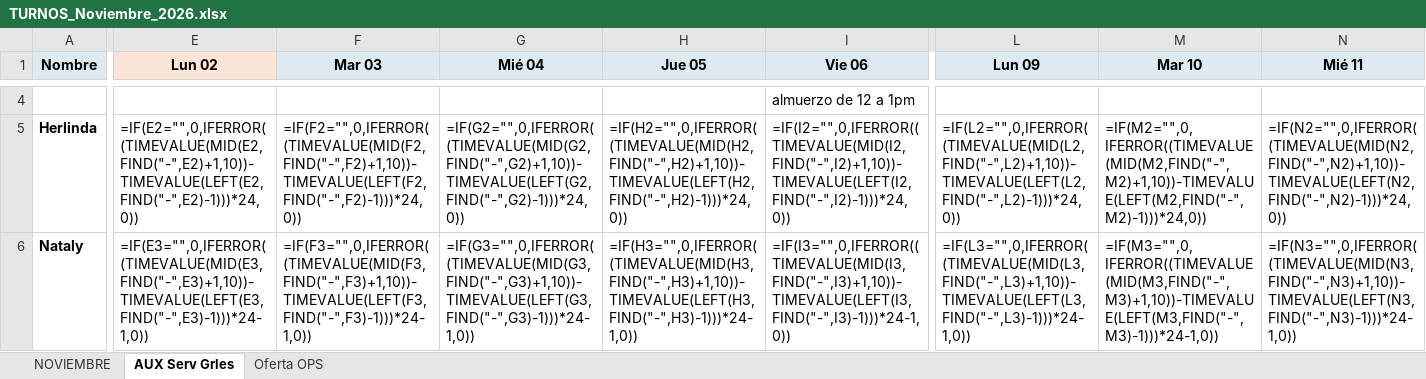
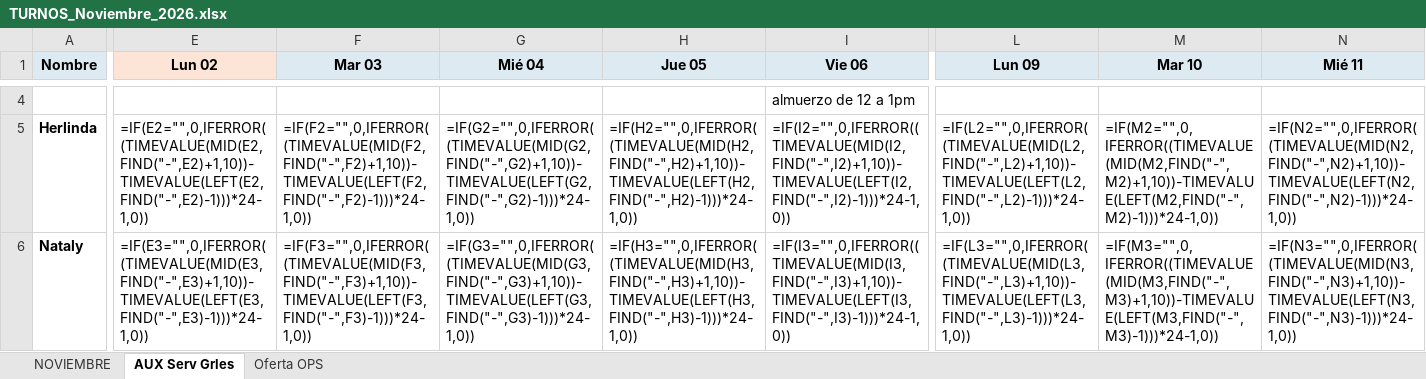
Before and after one commit to marlykaterin/Cuadro-turnos, an Excel workbook: TURNOS_Noviembre_2026.xlsx, sheet AUX Serv Grles, drawn as a sheet; only a part is shown, gaps mark what is left out; values as stored, in another font and other column widths than the file's, no borders; formulas without a stored value are shown as written; the diff covers the shown part only; the diff names each change by its address in the sheet, - before the commit and + after, or states it on an @@ line.

```diff
--- a/TURNOS_Noviembre_2026.xlsx (sheet AUX Serv Grles)
+++ b/TURNOS_Noviembre_2026.xlsx (sheet AUX Serv Grles)
-E5 (Lun 02): =IF(E2="",0,IFERROR((TIMEVALUE(MID(E2,FIND("-",E2)+1,10))-TIMEVALUE(LEFT(E2,FIND("-",E2)-1)))*24,0))
+E5 (Lun 02): =IF(E2="",0,IFERROR((TIMEVALUE(MID(E2,FIND("-",E2)+1,10))-TIMEVALUE(LEFT(E2,FIND("-",E2)-1)))*24-1,0))
-F5 (Mar 03): =IF(F2="",0,IFERROR((TIMEVALUE(MID(F2,FIND("-",F2)+1,10))-TIMEVALUE(LEFT(F2,FIND("-",F2)-1)))*24,0))
+F5 (Mar 03): =IF(F2="",0,IFERROR((TIMEVALUE(MID(F2,FIND("-",F2)+1,10))-TIMEVALUE(LEFT(F2,FIND("-",F2)-1)))*24-1,0))
-G5 (Mié 04): =IF(G2="",0,IFERROR((TIMEVALUE(MID(G2,FIND("-",G2)+1,10))-TIMEVALUE(LEFT(G2,FIND("-",G2)-1)))*24,0))
+G5 (Mié 04): =IF(G2="",0,IFERROR((TIMEVALUE(MID(G2,FIND("-",G2)+1,10))-TIMEVALUE(LEFT(G2,FIND("-",G2)-1)))*24-1,0))
-H5 (Jue 05): =IF(H2="",0,IFERROR((TIMEVALUE(MID(H2,FIND("-",H2)+1,10))-TIMEVALUE(LEFT(H2,FIND("-",H2)-1)))*24,0))
+H5 (Jue 05): =IF(H2="",0,IFERROR((TIMEVALUE(MID(H2,FIND("-",H2)+1,10))-TIMEVALUE(LEFT(H2,FIND("-",H2)-1)))*24-1,0))
-I5 (Vie 06): =IF(I2="",0,IFERROR((TIMEVALUE(MID(I2,FIND("-",I2)+1,10))-TIMEVALUE(LEFT(I2,FIND("-",I2)-1)))*24,0))
+I5 (Vie 06): =IF(I2="",0,IFERROR((TIMEVALUE(MID(I2,FIND("-",I2)+1,10))-TIMEVALUE(LEFT(I2,FIND("-",I2)-1)))*24-1,0))
-L5 (Lun 09): =IF(L2="",0,IFERROR((TIMEVALUE(MID(L2,FIND("-",L2)+1,10))-TIMEVALUE(LEFT(L2,FIND("-",L2)-1)))*24,0))
+L5 (Lun 09): =IF(L2="",0,IFERROR((TIMEVALUE(MID(L2,FIND("-",L2)+1,10))-TIMEVALUE(LEFT(L2,FIND("-",L2)-1)))*24-1,0))
-M5 (Mar 10): =IF(M2="",0,IFERROR((TIMEVALUE(MID(M2,FIND("-",M2)+1,10))-TIMEVALUE(LEFT(M2,FIND("-",M2)-1)))*24,0))
+M5 (Mar 10): =IF(M2="",0,IFERROR((TIMEVALUE(MID(M2,FIND("-",M2)+1,10))-TIMEVALUE(LEFT(M2,FIND("-",M2)-1)))*24-1,0))
-N5 (Mié 11): =IF(N2="",0,IFERROR((TIMEVALUE(MID(N2,FIND("-",N2)+1,10))-TIMEVALUE(LEFT(N2,FIND("-",N2)-1)))*24,0))
+N5 (Mié 11): =IF(N2="",0,IFERROR((TIMEVALUE(MID(N2,FIND("-",N2)+1,10))-TIMEVALUE(LEFT(N2,FIND("-",N2)-1)))*24-1,0))
```
Also changed, not shown: 52 edited cells elsewhere in this sheet, sheet NOVIEMBRE.
